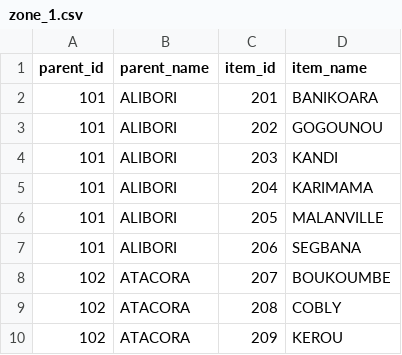
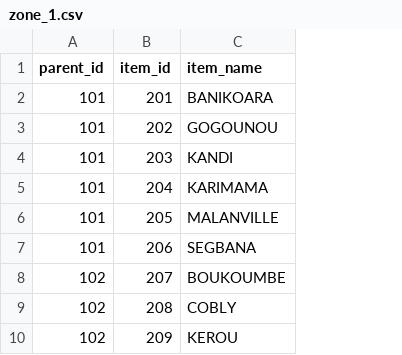
Before and after one commit to poidstotal/countrySubs, a CSV file: Benin/zone_1.csv, drawn as a sheet; only a part is shown; the diff names each change by its address in the sheet, - before the commit and + after, or states it on an @@ line.

```diff
--- a/Benin/zone_1.csv
+++ b/Benin/zone_1.csv
-column B (parent_name), rows 2-10: ALIBORI | ALIBORI | ALIBORI | ALIBORI | ALIBORI | ALIBORI | ATACORA | ATACORA | ATACORA
```
Also changed, not shown: Benin/main.csv, Benin/zone_1oc.csv, 2 other files.
